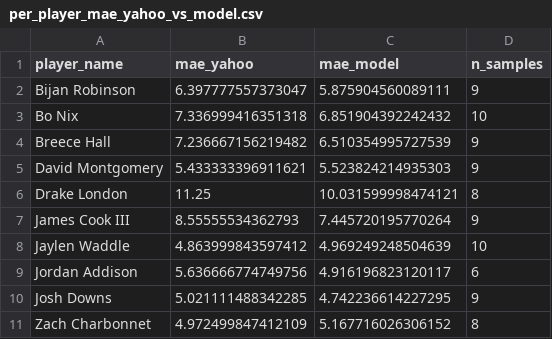
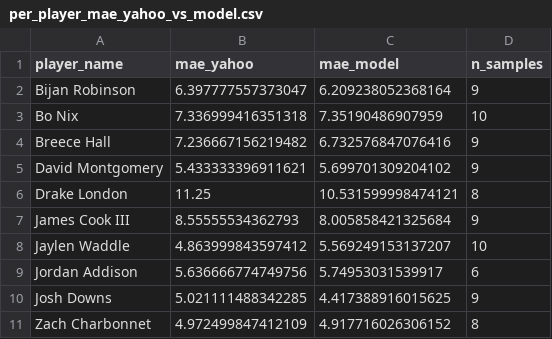
Before and after one commit to twilliams235/fantasy-football-oracle, a CSV file: per_player_mae_yahoo_vs_model.csv, drawn as a sheet.

Commit message:
data updates

```diff
--- a/per_player_mae_yahoo_vs_model.csv
+++ b/per_player_mae_yahoo_vs_model.csv
@@ -1,11 +1,11 @@
 player_name,mae_yahoo,mae_model,n_samples
-Bijan Robinson,6.397777557373047,5.875904560089111,9
-Bo Nix,7.336999416351318,6.851904392242432,10
-Breece Hall,7.236667156219482,6.510354995727539,9
-David Montgomery,5.433333396911621,5.523824214935303,9
-Drake London,11.25,10.031599998474121,8
-James Cook III,8.55555534362793,7.445720195770264,9
-Jaylen Waddle,4.863999843597412,4.969249248504639,10
-Jordan Addison,5.636666774749756,4.916196823120117,6
-Josh Downs,5.021111488342285,4.742236614227295,9
-Zach Charbonnet,4.972499847412109,5.167716026306152,8
+Bijan Robinson,6.397777557373047,6.209238052368164,9
+Bo Nix,7.336999416351318,7.35190486907959,10
+Breece Hall,7.236667156219482,6.732576847076416,9
+David Montgomery,5.433333396911621,5.699701309204102,9
+Drake London,11.25,10.531599998474121,8
+James Cook III,8.55555534362793,8.005858421325684,9
+Jaylen Waddle,4.863999843597412,5.569249153137207,10
+Jordan Addison,5.636666774749756,5.74953031539917,6
+Josh Downs,5.021111488342285,4.417388916015625,9
+Zach Charbonnet,4.972499847412109,4.917716026306152,8
```
Also changed, not shown: Yahoo_scores.csv, 3 other files.
